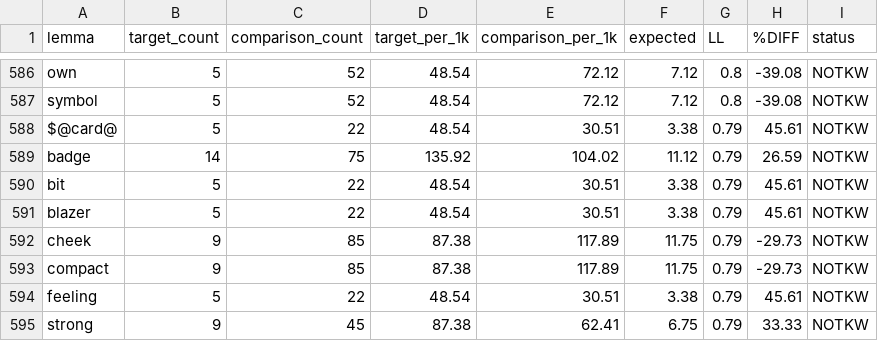
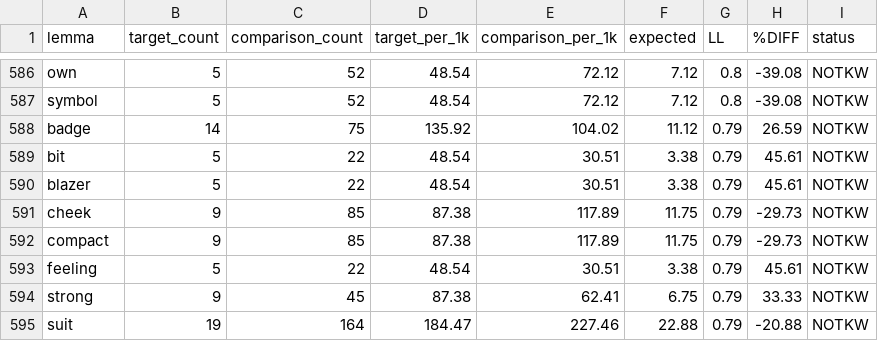
Before and after one commit to laelgelc/cl_st1_andrea, a TSV file: cl_st1_ph3_andrea/corpus/08_keylemmas/2000.tsv, drawn as a sheet; only a part is shown, gaps mark what is left out; the shorter side is filled out with more unchanged rows.

```diff
--- a/cl_st1_ph3_andrea/corpus/08_keylemmas/2000.tsv
+++ b/cl_st1_ph3_andrea/corpus/08_keylemmas/2000.tsv
@@ -587,3 +587,2 @@ own	5	52	48.54	72.12	7.12	0.8	-39.08	NOTKW
 symbol	5	52	48.54	72.12	7.12	0.8	-39.08	NOTKW
-$@card@	5	22	48.54	30.51	3.38	0.79	45.61	NOTKW
 badge	14	75	135.92	104.02	11.12	0.79	26.59	NOTKW
```
Also changed, not shown: cl_st1_ph3_andrea/corpus/08_keylemmas/1950.tsv, cl_st1_ph3_andrea/corpus/08_keylemmas/1970.tsv, 6 other files.
